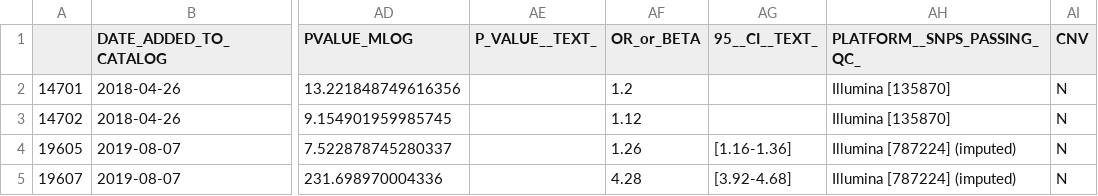
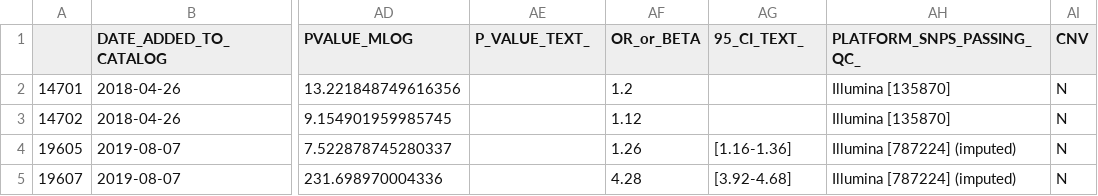
Before and after one commit to imcalledlewis/QMUL-Bioinformatics-DDG, a TSV file: data/gwas_trimmed.tsv, drawn as a sheet; only a part is shown, gaps mark what is left out; the diff names each change by its address in the sheet, - before the commit and + after, or states it on an @@ line.

```diff
--- a/data/gwas_trimmed.tsv
+++ b/data/gwas_trimmed.tsv
-AE1: P_VALUE__TEXT_
+AE1: P_VALUE_TEXT_
-AG1: 95__CI__TEXT_
+AG1: 95_CI_TEXT_
-AH1: PLATFORM__SNPS_PASSING_QC_
+AH1: PLATFORM_SNPS_PASSING_QC_
```
Also changed, not shown: 2 other files.
